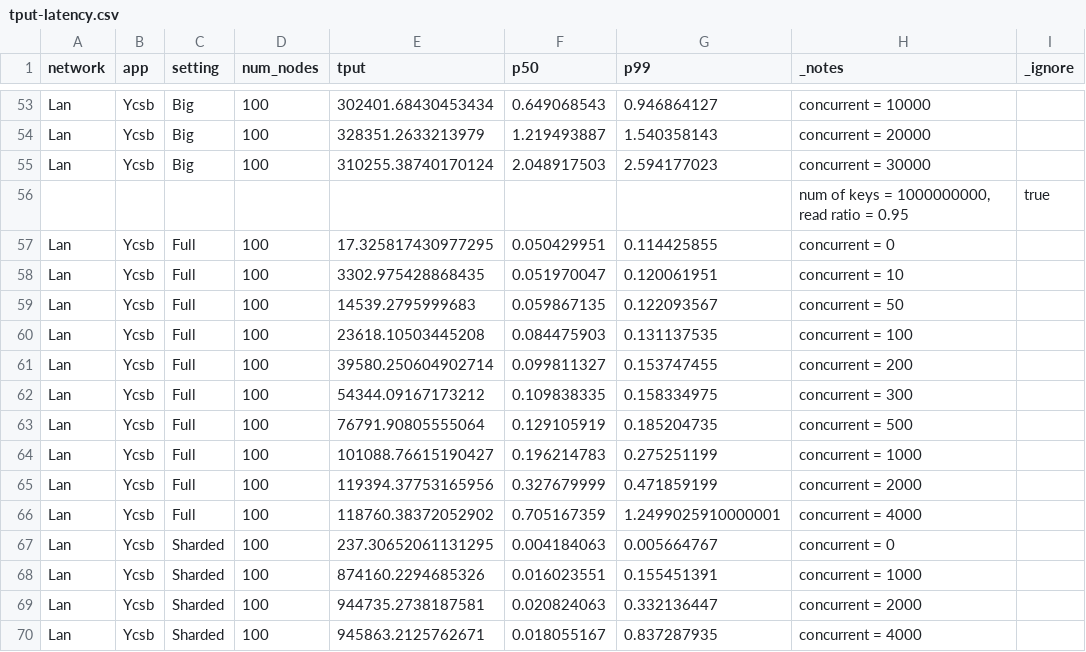
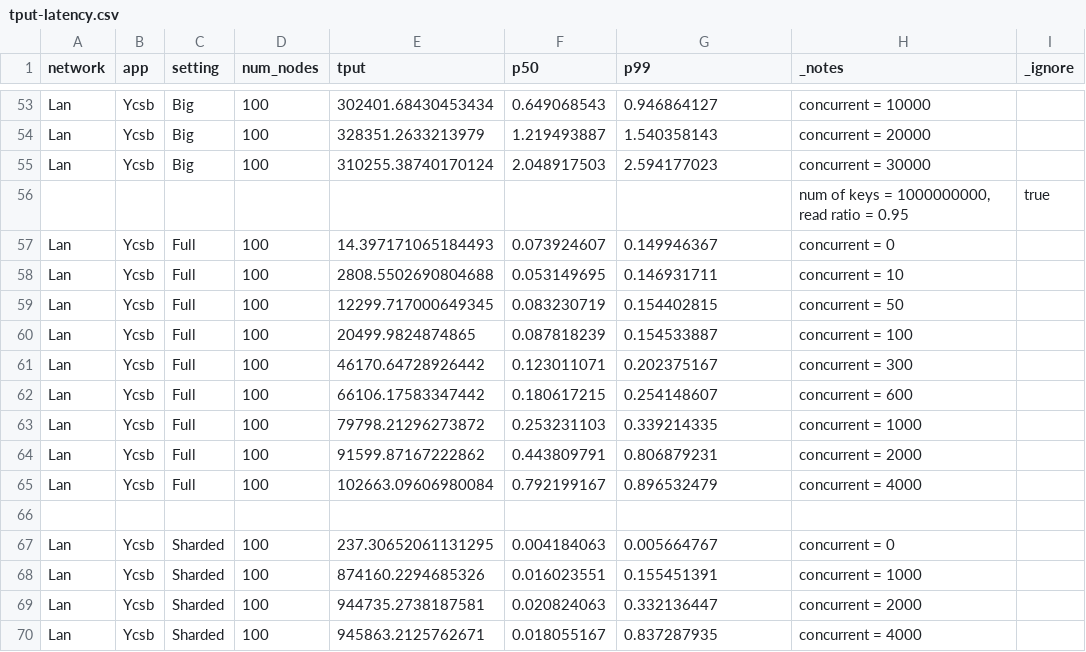
Before and after one commit to sgdxbc/big3, a CSV file: data/tput-latency.csv, drawn as a sheet; only a part is shown, gaps mark what is left out; the diff covers the shown part only.

```diff
--- a/data/tput-latency.csv
+++ b/data/tput-latency.csv
@@ -56,12 +56,12 @@ Lan,Ycsb,Big,100,310255.38740170124,2.048917503,2.594177023,"concurrent = 30000"
 ,,,,,,,"num of keys = 1000000000, read ratio = 0.95",true
-Lan,Ycsb,Full,100,17.325817430977295,0.050429951,0.114425855,"concurrent = 0"
-Lan,Ycsb,Full,100,3302.975428868435,0.051970047,0.120061951,"concurrent = 10"
-Lan,Ycsb,Full,100,14539.2795999683,0.059867135,0.122093567,"concurrent = 50"
-Lan,Ycsb,Full,100,23618.10503445208,0.084475903,0.131137535,"concurrent = 100"
-Lan,Ycsb,Full,100,39580.250604902714,0.099811327,0.153747455,"concurrent = 200"
-Lan,Ycsb,Full,100,54344.09167173212,0.109838335,0.158334975,"concurrent = 300"
-Lan,Ycsb,Full,100,76791.90805555064,0.129105919,0.185204735,"concurrent = 500"
-Lan,Ycsb,Full,100,101088.76615190427,0.196214783,0.275251199,"concurrent = 1000"
-Lan,Ycsb,Full,100,119394.37753165956,0.327679999,0.471859199,"concurrent = 2000"
-Lan,Ycsb,Full,100,118760.38372052902,0.705167359,1.2499025910000001,"concurrent = 4000"
+Lan,Ycsb,Full,100,14.397171065184493,0.073924607,0.149946367,"concurrent = 0"
+Lan,Ycsb,Full,100,2808.5502690804688,0.053149695,0.146931711,"concurrent = 10"
+Lan,Ycsb,Full,100,12299.717000649345,0.083230719,0.154402815,"concurrent = 50"
+Lan,Ycsb,Full,100,20499.9824874865,0.087818239,0.154533887,"concurrent = 100"
+Lan,Ycsb,Full,100,46170.64728926442,0.123011071,0.202375167,"concurrent = 300"
+Lan,Ycsb,Full,100,66106.17583347442,0.180617215,0.254148607,"concurrent = 600"
+Lan,Ycsb,Full,100,79798.21296273872,0.253231103,0.339214335,"concurrent = 1000"
+Lan,Ycsb,Full,100,91599.87167222862,0.443809791,0.806879231,"concurrent = 2000"
+Lan,Ycsb,Full,100,102663.09606980084,0.792199167,0.896532479,"concurrent = 4000"
+
 Lan,Ycsb,Sharded,100,237.30652061131295,0.004184063,0.005664767,"concurrent = 0"
```
Also changed, not shown: 1 added row and 25 edited cells elsewhere in this file, data/tput-latency-scratch.csv, 9 other files.
